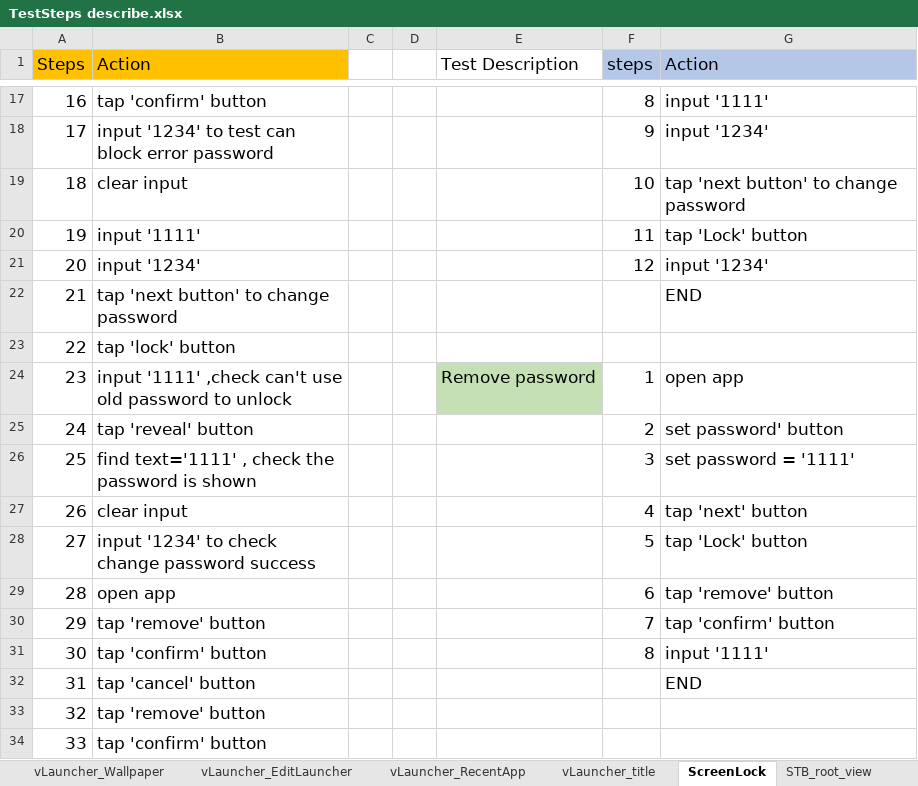
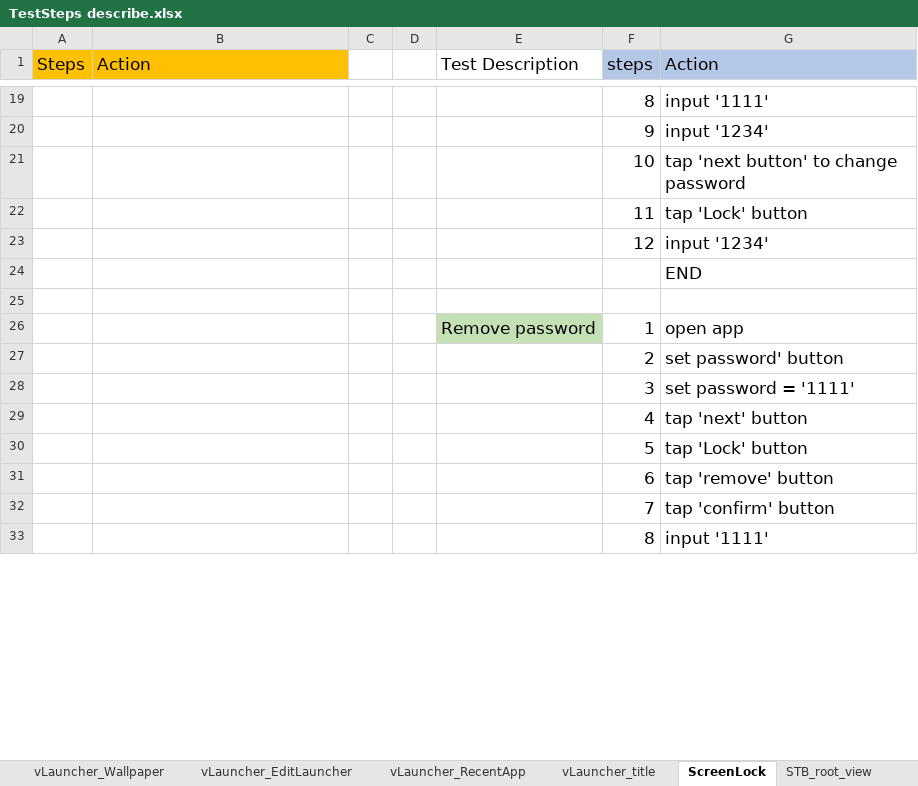
Before and after one commit to zxc5131210/AutoTest, an Excel workbook: TestSteps/TestSteps describe.xlsx, sheet ScreenLock, drawn as a sheet; only a part is shown, gaps mark what is left out; values as stored, in another font and other column widths than the file's, no borders; removed rows and columns are numbered as before the commit, all else as after; the diff covers the shown part only; the diff names each change by its address in the sheet, - before the commit and + after, or states it on an @@ line.

```diff
--- a/TestSteps/TestSteps describe.xlsx (sheet ScreenLock)
+++ b/TestSteps/TestSteps describe.xlsx (sheet ScreenLock)
-A19 (Steps): 16
+A19 (Steps): (empty)
-B19 (Action): tap 'confirm' button
+B19 (Action): (empty)
-A20 (Steps): 17
+A20 (Steps): (empty)
-B20 (Action): input '1234' to test can block error password
+B20 (Action): (empty)
-A21 (Steps): 18
+A21 (Steps): (empty)
-B21 (Action): clear input
+B21 (Action): (empty)
-A22 (Steps): 19
+A22 (Steps): (empty)
-B22 (Action): input '1111'
+B22 (Action): (empty)
-A23 (Steps): 20
+A23 (Steps): (empty)
-B23 (Action): input '1234'
+B23 (Action): (empty)
-row 22: 21 | tap 'next button' to change password |  |  |  |  | END
+row 24:  |  |  |  |  |  | END
-row 25: 22 | tap 'lock' button
+row 25: (empty)
-A26 (Steps): 23
+A26 (Steps): (empty)
-B26 (Action): input '1111' ,check can't use old password to unlock
+B26 (Action): (empty)
-A27 (Steps): 24
+A27 (Steps): (empty)
-B27 (Action): tap 'reveal' button
+B27 (Action): (empty)
-A28 (Steps): 25
+A28 (Steps): (empty)
-B28 (Action): find text='1111' , check the password is shown
+B28 (Action): (empty)
-A29 (Steps): 26
+A29 (Steps): (empty)
-B29 (Action): clear input
+B29 (Action): (empty)
-A30 (Steps): 27
+A30 (Steps): (empty)
-B30 (Action): input '1234' to check change password success
+B30 (Action): (empty)
-A31 (Steps): 28
+A31 (Steps): (empty)
-B31 (Action): open app
+B31 (Action): (empty)
-A32 (Steps): 29
+A32 (Steps): (empty)
-B32 (Action): tap 'remove' button
+B32 (Action): (empty)
-A33 (Steps): 30
+A33 (Steps): (empty)
-B33 (Action): tap 'confirm' button
+B33 (Action): (empty)
-row 32: 31 | tap 'cancel' button |  |  |  |  | END
-row 33: 32 | tap 'remove' button
-row 34: 33 | tap 'confirm' button
```
Also changed, not shown: 12 added rows, 5 removed rows, 26 edited cells and cell formats elsewhere in this sheet, sheet vLauncher_Wallpaper, sheet vLauncher_EditLauncher, sheet vLauncher_RecentApp, sheet vLauncher_title, 16 other files.
